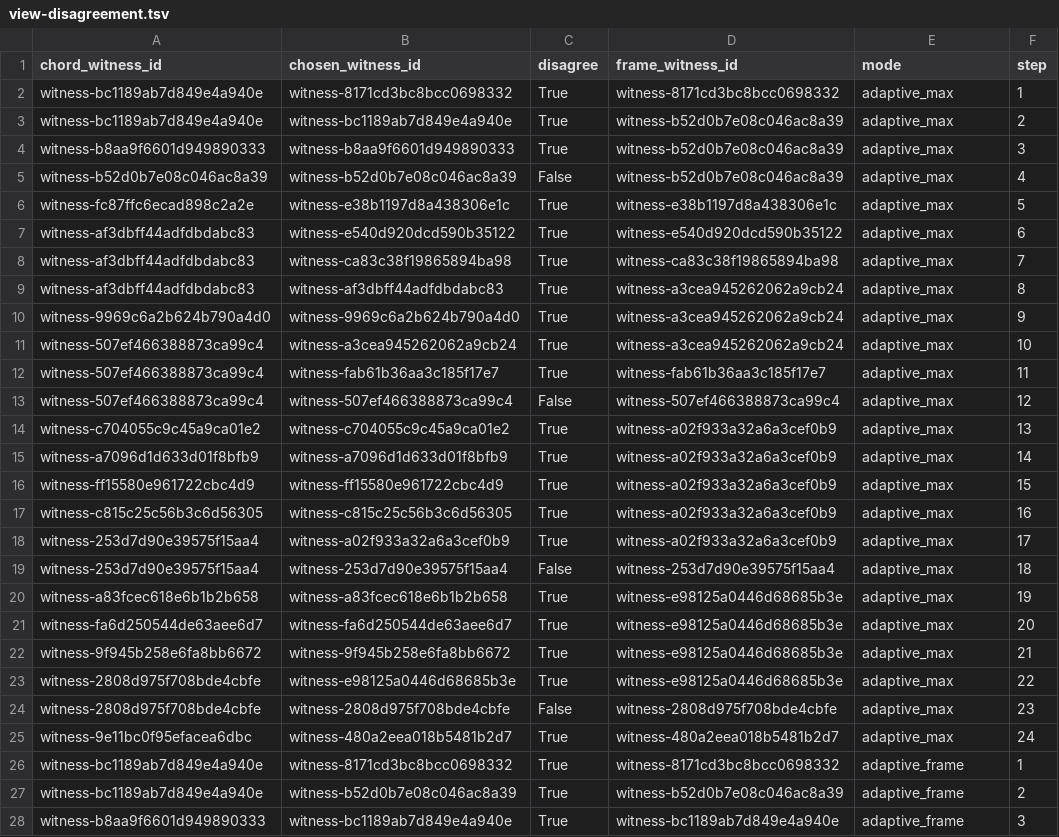
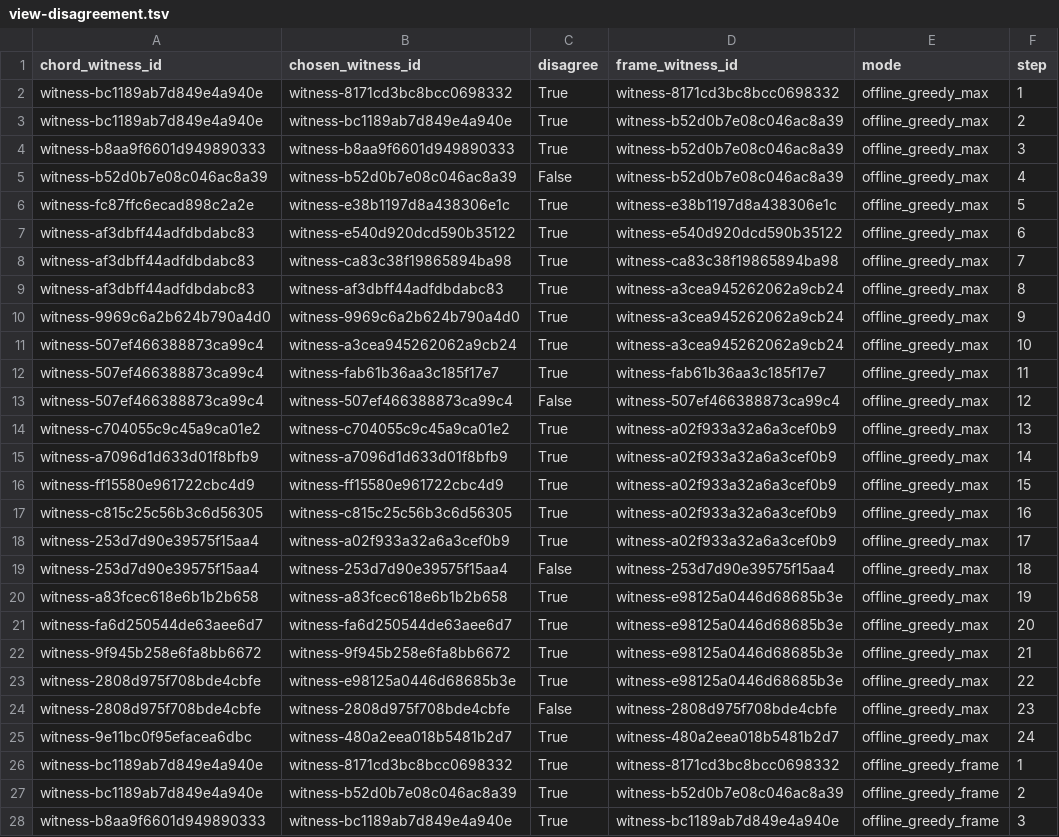
Before and after one commit to JoernStoehler/msc-math, a TSV file: experiments/sys-datascience/methods/generator-coverage-directed-novelty/artifacts/analysis/view-disagreement.tsv, drawn as a sheet; only a part is shown; the diff covers the shown part only; the diff names each change by its address in the sheet, - before the commit and + after, or states it on an @@ line.

Commit message:
Regenerate offline coreset diagnostics

```diff
--- a/experiments/sys-datascience/methods/generator-coverage-directed-novelty/artifacts/analysis/view-disagreement.tsv
+++ b/experiments/sys-datascience/methods/generator-coverage-directed-novelty/artifacts/analysis/view-disagreement.tsv
-E2:E25 (mode): adaptive_max
+E2:E25 (mode): offline_greedy_max
-E26:E28 (mode): adaptive_frame
+E26:E28 (mode): offline_greedy_frame
```
Also changed, not shown: 45 edited cells elsewhere in this file, experiments/sys-datascience/methods/generator-coverage-directed-novelty/artifacts/analysis/generation-cost.tsv, experiments/sys-datascience/methods/generator-coverage-directed-novelty/artifacts/analysis/policy-summary.tsv, 3 other files.
